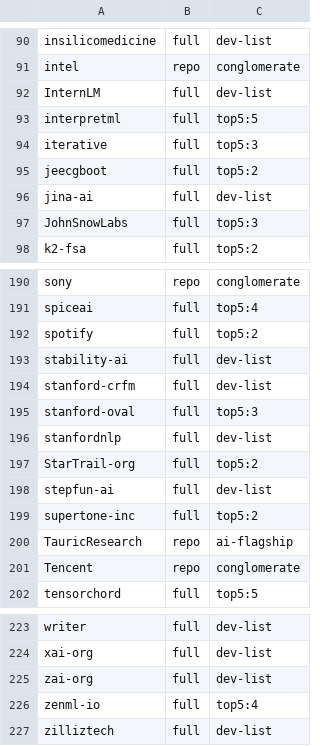
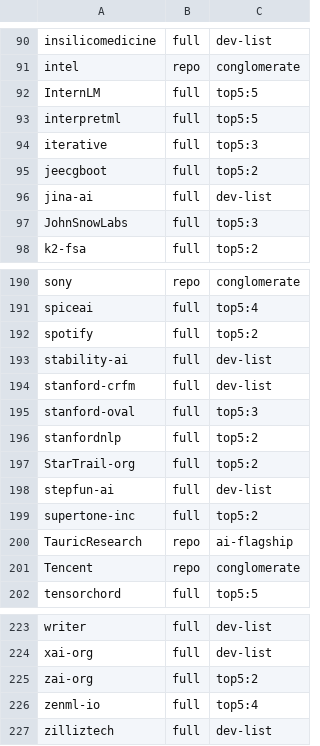
Before and after one commit to readback-ai/ai-rd-analysis, a TSV file: data/derived/population.tsv, drawn as a sheet; only a part is shown, gaps mark what is left out.

```diff
--- a/data/derived/population.tsv
+++ b/data/derived/population.tsv
@@ -91,3 +91,3 @@ insilicomedicine	full	dev-list
 intel	repo	conglomerate
-InternLM	full	dev-list
+InternLM	full	top5:5
 interpretml	full	top5:5
@@ -195,3 +195,3 @@ stanford-crfm	full	dev-list
 stanford-oval	full	top5:3
-stanfordnlp	full	dev-list
+stanfordnlp	full	top5:2
 StarTrail-org	full	top5:2
@@ -224,3 +224,3 @@ writer	full	dev-list
 xai-org	full	dev-list
-zai-org	full	dev-list
+zai-org	full	top5:2
 zenml-io	full	top5:4
```
Also changed, not shown: data/sources/curated_orgs.tsv, 1 other file.
